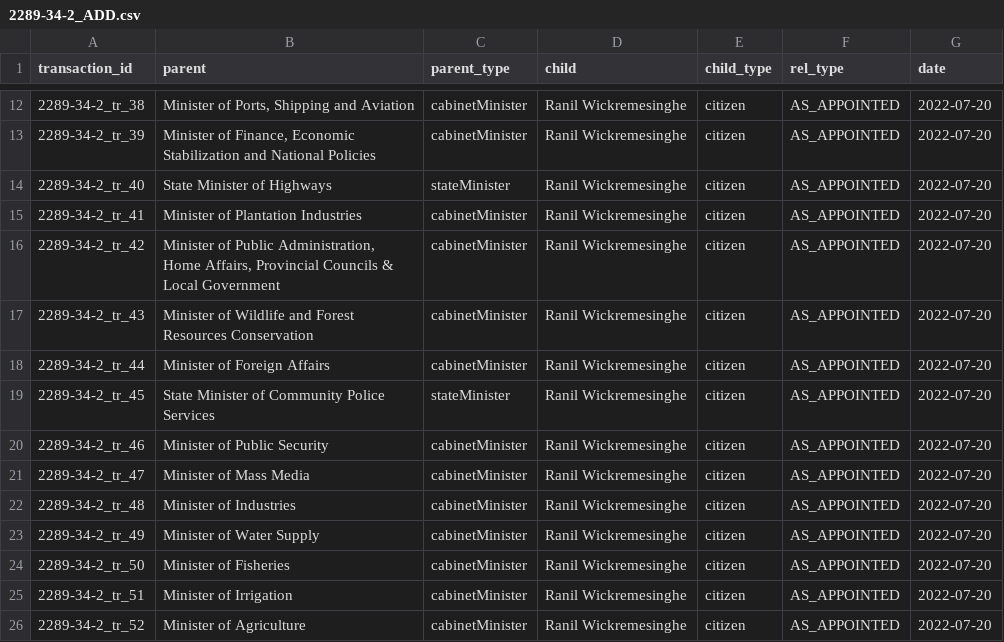
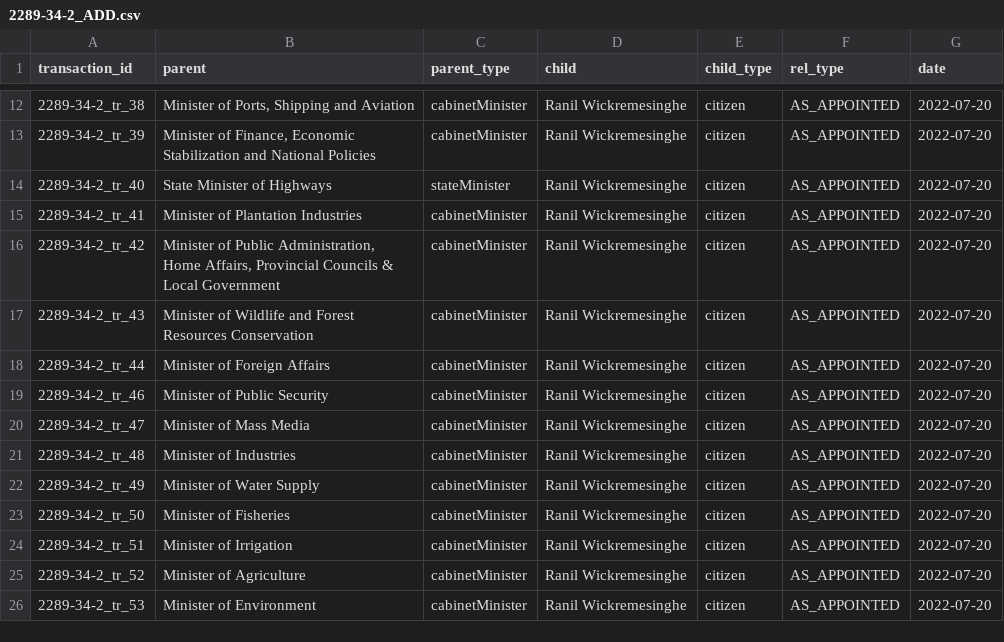
Before and after one commit to zaeema-n/opengin-org, a CSV file: data/people/Ranil Wickremesinghe/2022-07-20/2289-34-2/2289-34-2_ADD.csv, drawn as a sheet; only a part is shown, gaps mark what is left out; the shorter side is filled out with more unchanged rows; the diff names each change by its address in the sheet, - before the commit and + after, or states it on an @@ line.

```diff
--- a/data/people/Ranil Wickremesinghe/2022-07-20/2289-34-2/2289-34-2_ADD.csv
+++ b/data/people/Ranil Wickremesinghe/2022-07-20/2289-34-2/2289-34-2_ADD.csv
-row 19: 2289-34-2_tr_45 | State Minister of Community Police Services | stateMinister | Ranil Wickremesinghe | citizen | AS_APPOINTED | 2022-07-20
```
Also changed, not shown: data/orgchart/Ranil Wickremesinghe/2022-07-20/2289-34_MOVE.csv, data/orgchart/Ranil Wickremesinghe/2022-07-22/2289-43_TERMINATE.csv, 4 other files.
